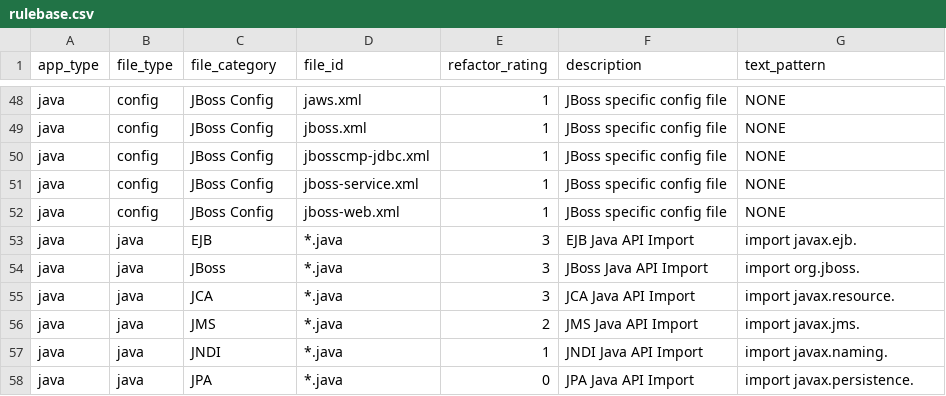
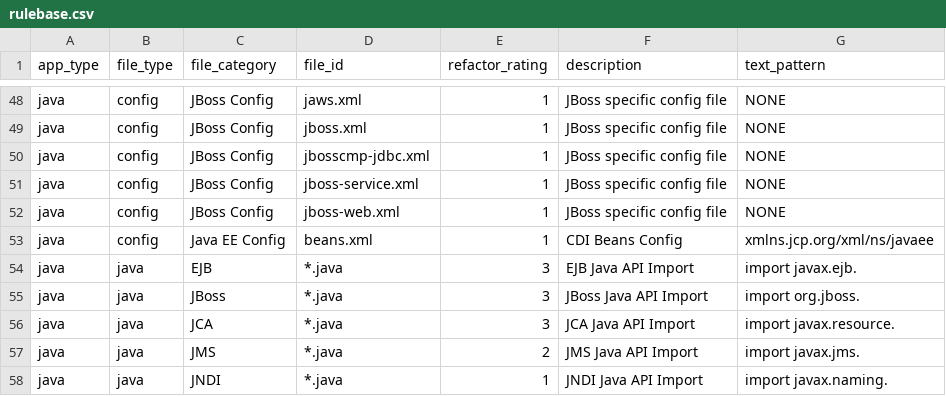
Before and after one commit to vmware-archive/ephemerol, a CSV file: ephemerol/static/rulebase.csv, drawn as a sheet; only a part is shown, gaps mark what is left out; the shorter side is filled out with more unchanged rows; the diff names each change by its address in the sheet, - before the commit and + after, or states it on an @@ line.

Commit message:
added rule for beans.xml CDI config file

```diff
--- a/ephemerol/static/rulebase.csv
+++ b/ephemerol/static/rulebase.csv
+row 53: java | config | Java EE Config | beans.xml | 1 | CDI Beans Config | xmlns.jcp.org/xml/ns/javaee
```
Also changed, not shown: 3 other files.
